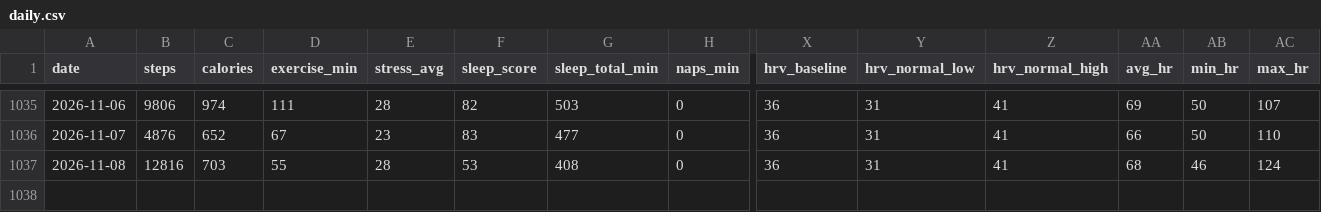
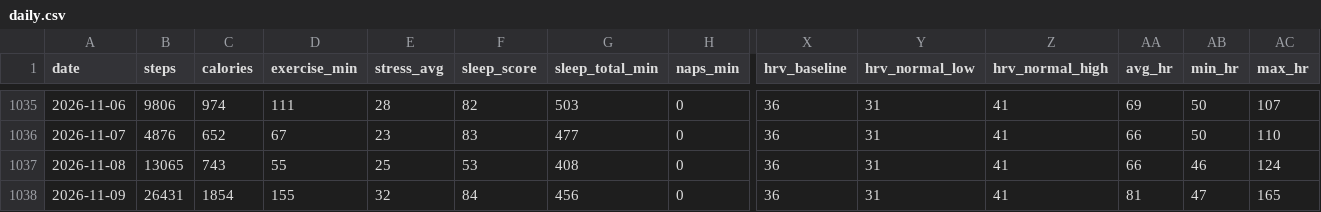
Before and after one commit to zhubao315/health, a CSV file: data/daily.csv, drawn as a sheet; only a part is shown, gaps mark what is left out; rows hold the shown columns only; the diff names each change by its address in the sheet, - before the commit and + after, or states it on an @@ line.

```diff
--- a/data/daily.csv
+++ b/data/daily.csv
-B1037 (steps): 12816
+B1037 (steps): 13065
-C1037 (calories): 703
+C1037 (calories): 743
-E1037 (stress_avg): 28
+E1037 (stress_avg): 25
-AA1037 (avg_hr): 68
+AA1037 (avg_hr): 66
+row 1038: 2026-11-09 | 26431 | 1854 | 155 | 32 | 84 | 456 | 0 | 36 | 31 | 41 | 81 | 47 | 165
```
Also changed, not shown: data/activities.csv, data/daily_health.csv, 15 other files.
